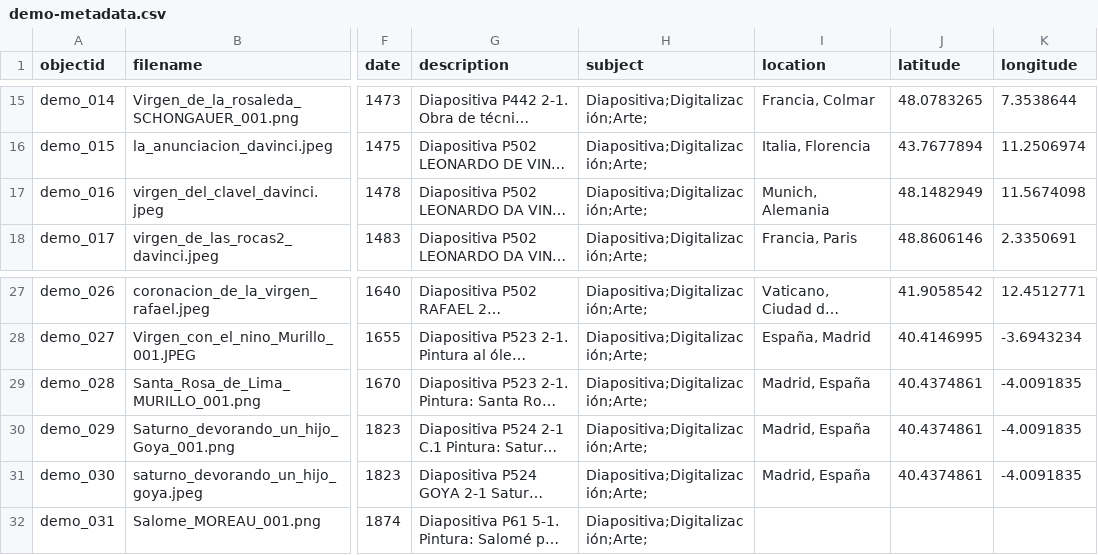
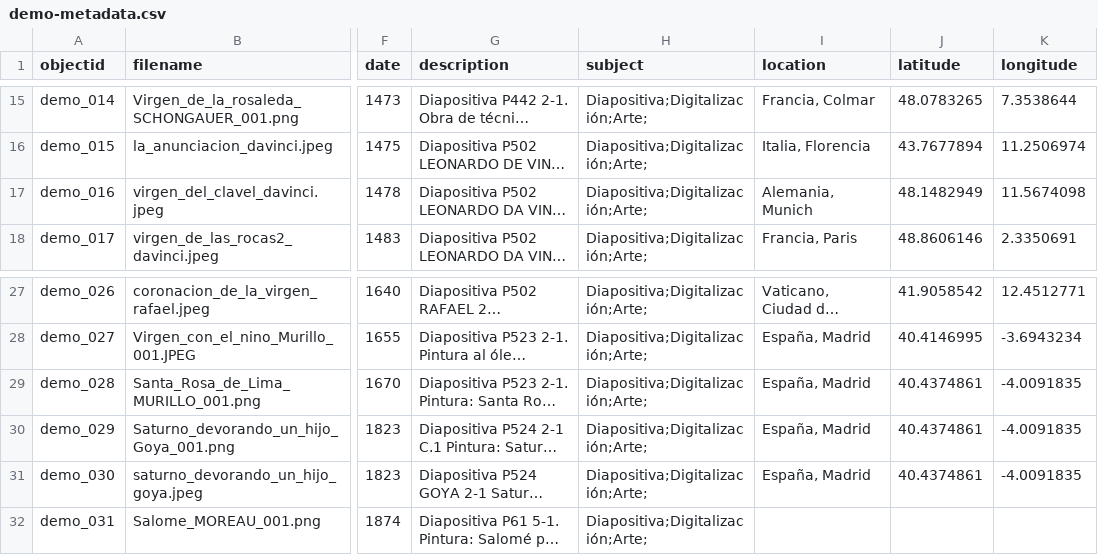
Before and after one commit to cdigitaljaveriana/collectionbuilder-gh, a CSV file: _data/demo-metadata.csv, drawn as a sheet; only a part is shown, gaps mark what is left out; long unchanged cells end in …; the diff names each change by its address in the sheet, - before the commit and + after, or states it on an @@ line.

Commit message:
España, Madrid

```diff
--- a/_data/demo-metadata.csv
+++ b/_data/demo-metadata.csv
-I17 (location): Munich, Alemania
+I17 (location): Alemania, Munich
-I29:I31 (location): Madrid, España
+I29:I31 (location): España, Madrid
```
